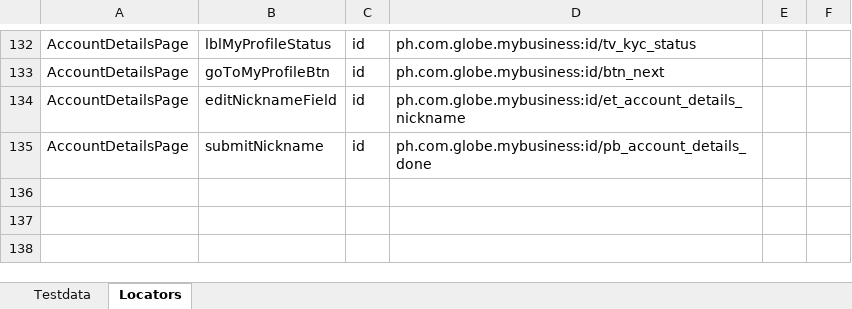
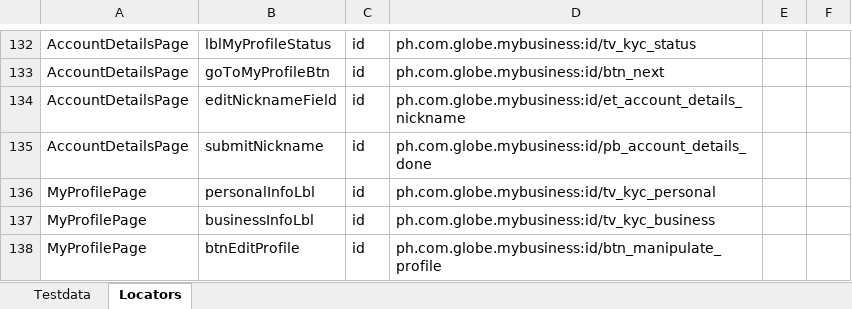
Before and after one commit to jlserra/Gomo, an Excel workbook: src/main/resources/Testdata.xlsx, sheet Locators, drawn as a sheet; only a part is shown, gaps mark what is left out; values as stored, in another font and other column widths than the file's, no borders; charts and pictures not drawn; the diff names each change by its address in the sheet, - before the commit and + after, or states it on an @@ line.

Commit message:
Added Scripts for MyProfilePage

```diff
--- a/src/main/resources/Testdata.xlsx (sheet Locators)
+++ b/src/main/resources/Testdata.xlsx (sheet Locators)
+row 136: MyProfilePage | personalInfoLbl | id | ph.com.globe.mybusiness:id/tv_kyc_personal
+row 137: MyProfilePage | businessInfoLbl | id | ph.com.globe.mybusiness:id/tv_kyc_business
+row 138: MyProfilePage | btnEditProfile | id | ph.com.globe.mybusiness:id/btn_manipulate_profile
```
Also changed, not shown: sheet Testdata, 4 other files.
